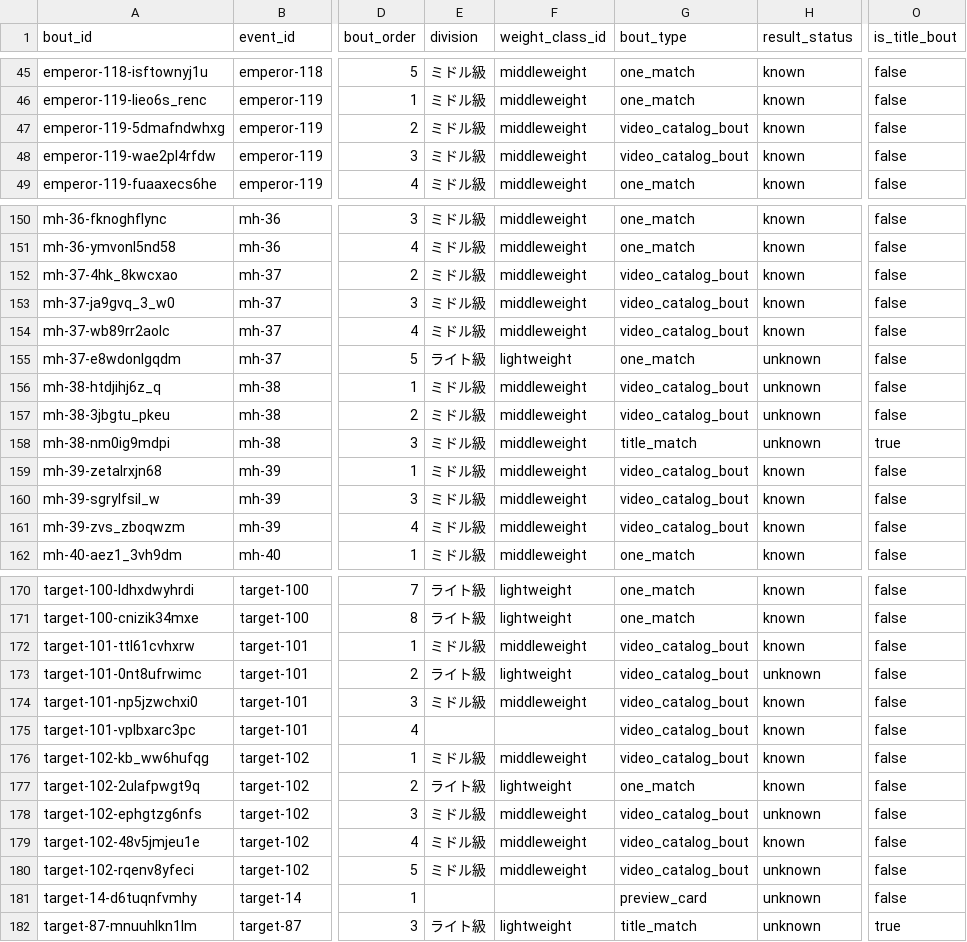
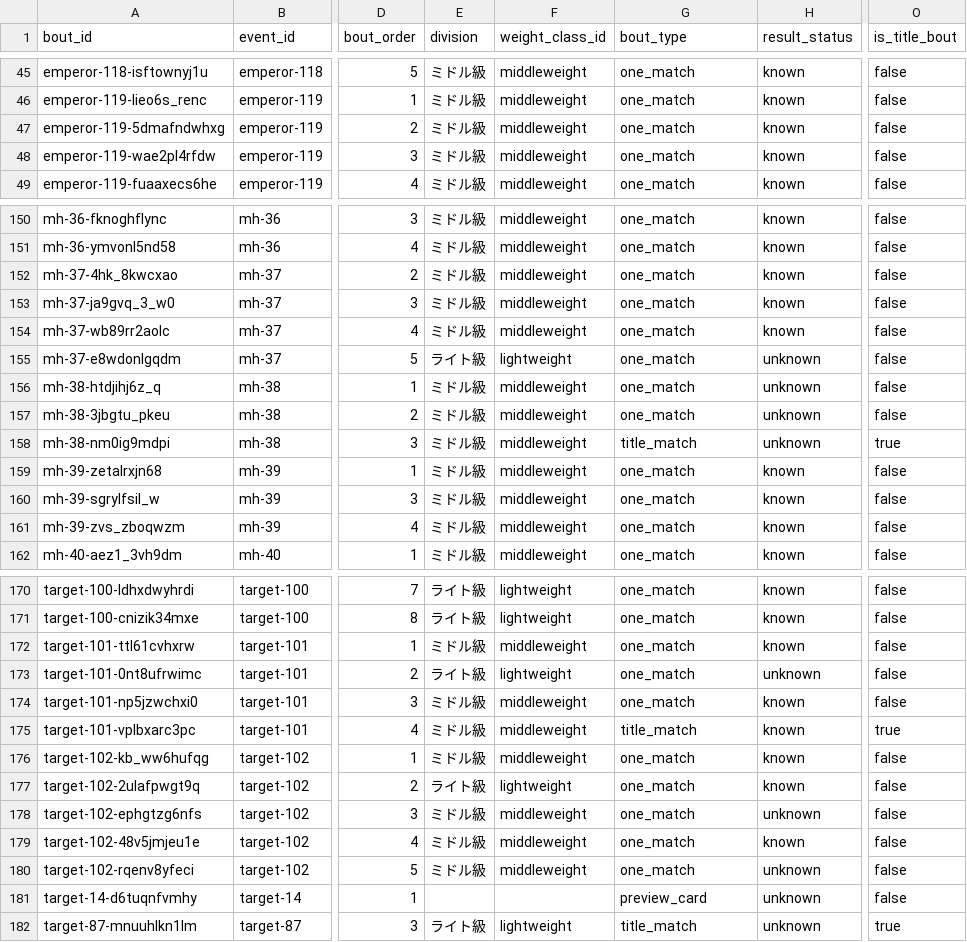
Before and after one commit to takano32/arakaku, a CSV file: data-src/bouts.csv, drawn as a sheet; only a part is shown, gaps mark what is left out; the diff covers the shown part only; the diff names each change by its address in the sheet, - before the commit and + after, or states it on an @@ line.

```diff
--- a/data-src/bouts.csv
+++ b/data-src/bouts.csv
-G47:G48 (bout_type): video_catalog_bout
+G47:G48 (bout_type): one_match
-G152:G154 (bout_type): video_catalog_bout
+G152:G154 (bout_type): one_match
-G156:G157 (bout_type): video_catalog_bout
+G156:G157 (bout_type): one_match
-G159:G161 (bout_type): video_catalog_bout
+G159:G161 (bout_type): one_match
-G172:G174 (bout_type): video_catalog_bout
+G172:G174 (bout_type): one_match
-E175 (division): (empty)
+E175 (division): ミドル級
-F175 (weight_class_id): (empty)
+F175 (weight_class_id): middleweight
-G175 (bout_type): video_catalog_bout
+G175 (bout_type): title_match
-O175 (is_title_bout): false
+O175 (is_title_bout): true
-G176 (bout_type): video_catalog_bout
+G176 (bout_type): one_match
-G178:G180 (bout_type): video_catalog_bout
+G178:G180 (bout_type): one_match
```
Also changed, not shown: 5 edited cells elsewhere in this file.
